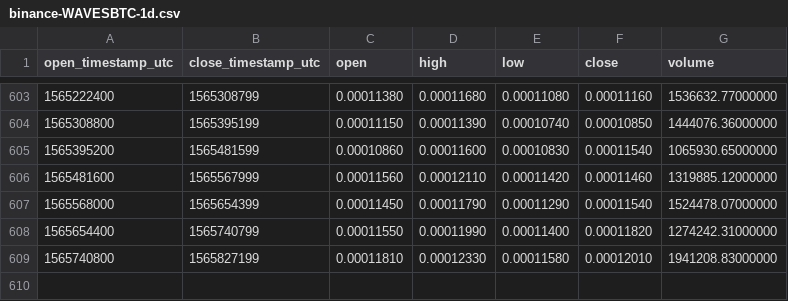
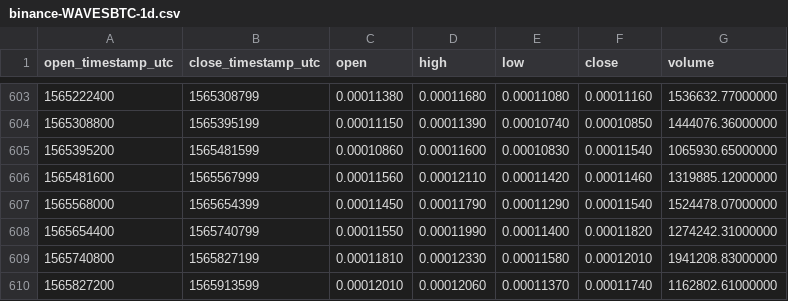
Before and after one commit to cryptobigbro/binance-WAVESBTC, a CSV file: binance-WAVESBTC-1d.csv, drawn as a sheet; only a part is shown, gaps mark what is left out; the diff names each change by its address in the sheet, - before the commit and + after, or states it on an @@ line.

Commit message:
Update OHLCV data.

```diff
--- a/binance-WAVESBTC-1d.csv
+++ b/binance-WAVESBTC-1d.csv
+row 610: 1565827200 | 1565913599 | 0.00012010 | 0.00012060 | 0.00011370 | 0.00011740 | 1162802.61000000
```
Also changed, not shown: 1 other file.
